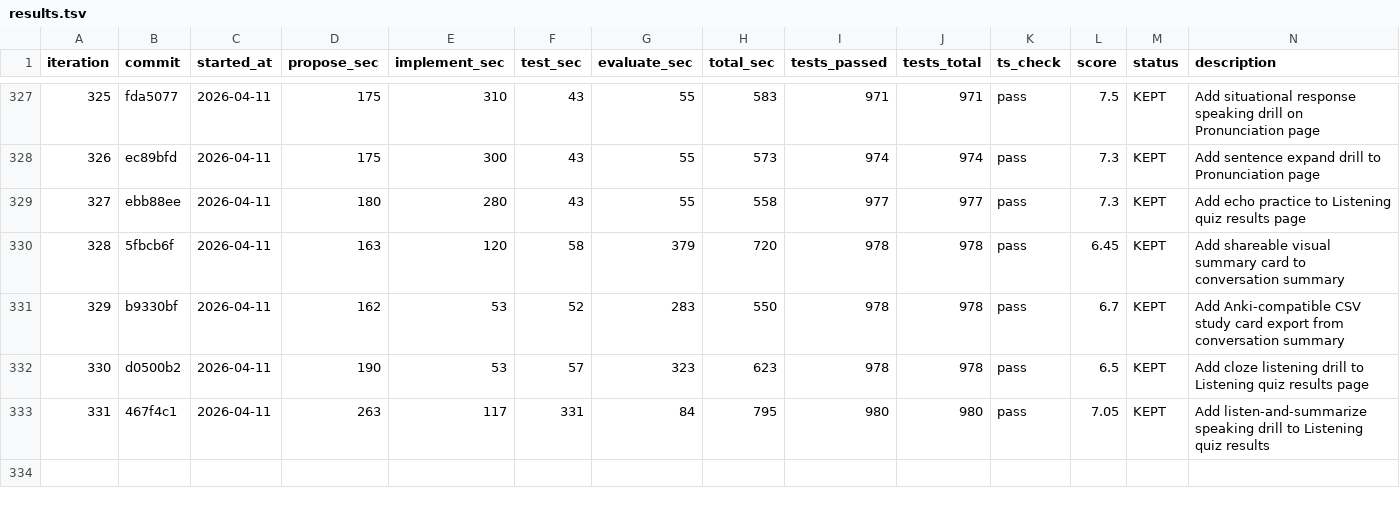
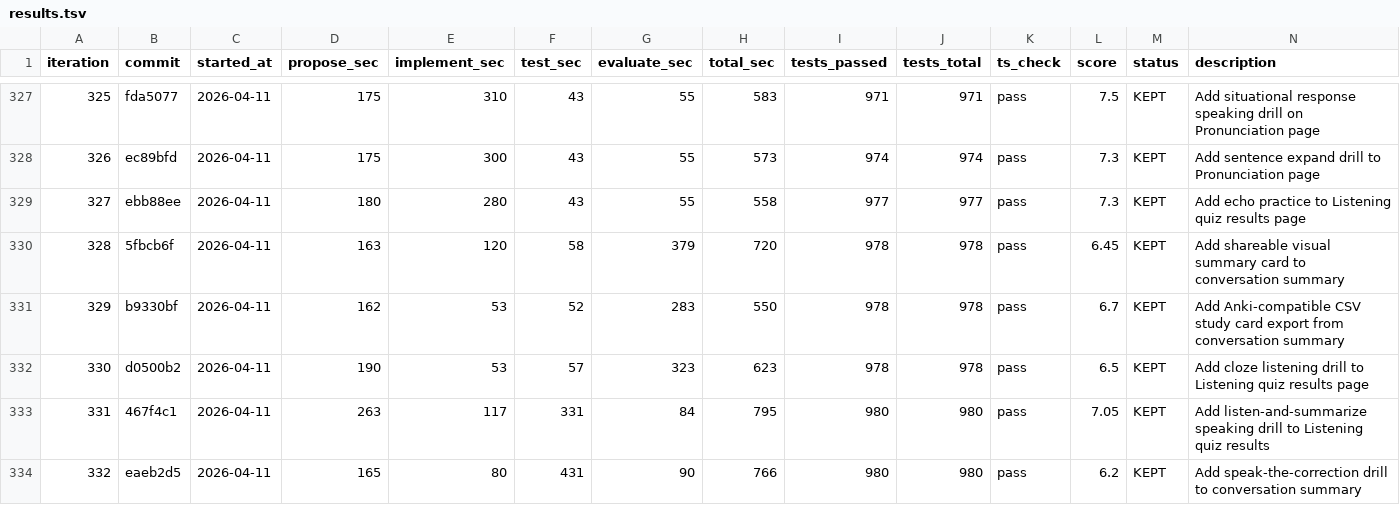
Before and after one commit to shitada/english-app, a TSV file: autoresearch/results.tsv, drawn as a sheet; only a part is shown, gaps mark what is left out.

```diff
--- a/autoresearch/results.tsv
+++ b/autoresearch/results.tsv
@@ -333 +333,2 @@ iteration	commit	started_at	propose_sec	implement_sec	test_sec	evaluate_sec	tota
 331	467f4c1	2026-04-11	263	117	331	84	795	980	980	pass	7.05	KEPT	Add listen-and-summarize speaking drill to Listening quiz results
+332	eaeb2d5	2026-04-11	165	80	431	90	766	980	980	pass	6.2	KEPT	Add speak-the-correction drill to conversation summary
```
Also changed, not shown: 2 other files.
